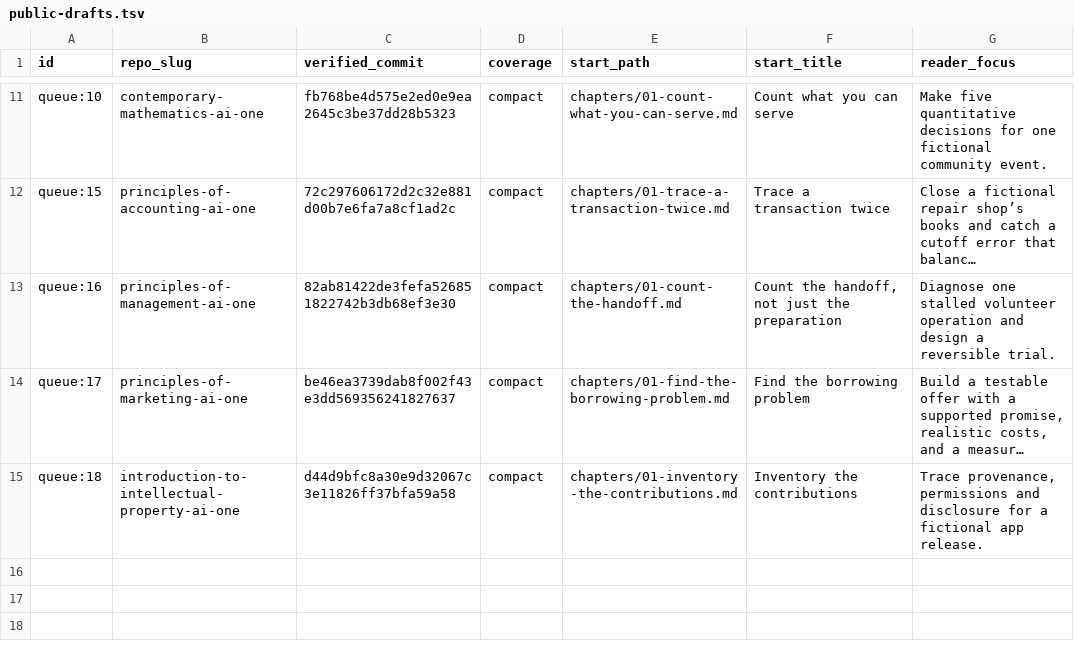
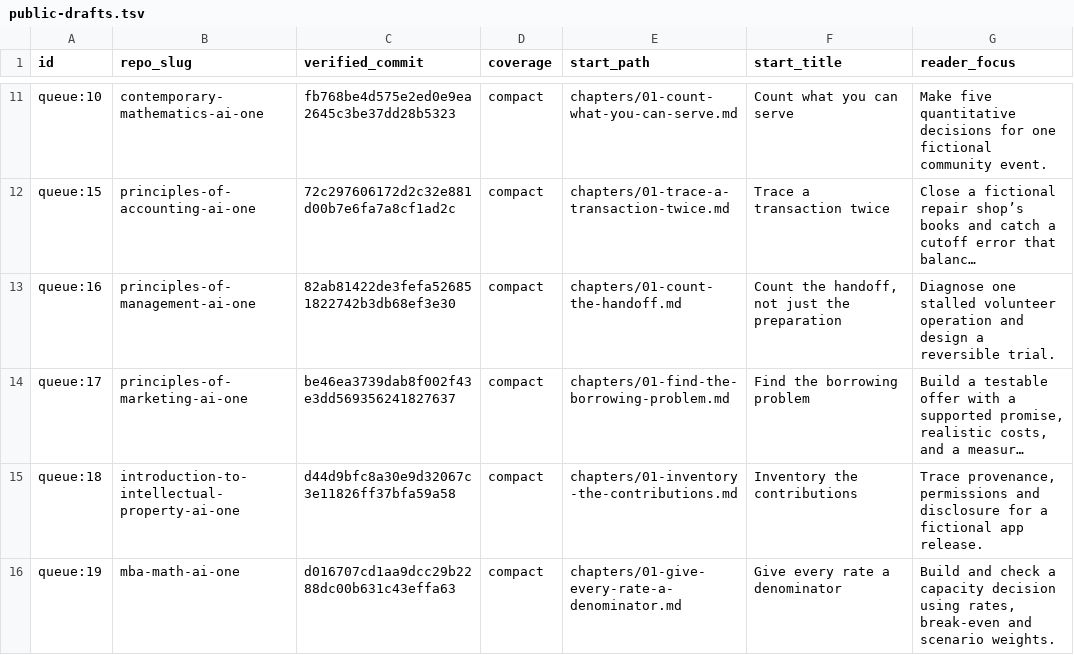
Before and after one commit to nikbearbrown/ai-plus-one-paper, a TSV file: book-queue/public-drafts.tsv, drawn as a sheet; only a part is shown, gaps mark what is left out; long unchanged cells end in …; the diff names each change by its address in the sheet, - before the commit and + after, or states it on an @@ line.

Commit message:
Link verified MBA Math rough draft

```diff
--- a/book-queue/public-drafts.tsv
+++ b/book-queue/public-drafts.tsv
+row 16: queue:19 | mba-math-ai-one | d016707cd1aa9dcc29b2288dc00b631c43effa63 | compact | chapters/01-give-every-rate-a-denominator.md | Give every rate a denominator | Build and check a capacity decision using rates, break-even and scenario weights.
```
Also changed, not shown: 1 other file.
